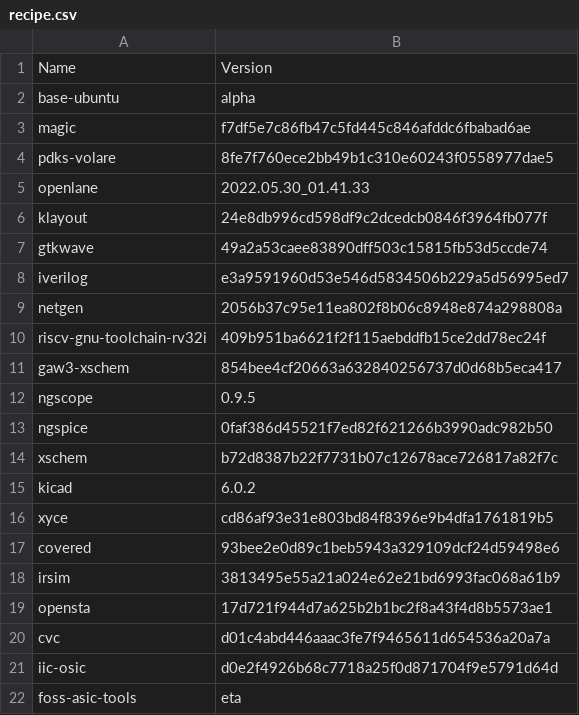
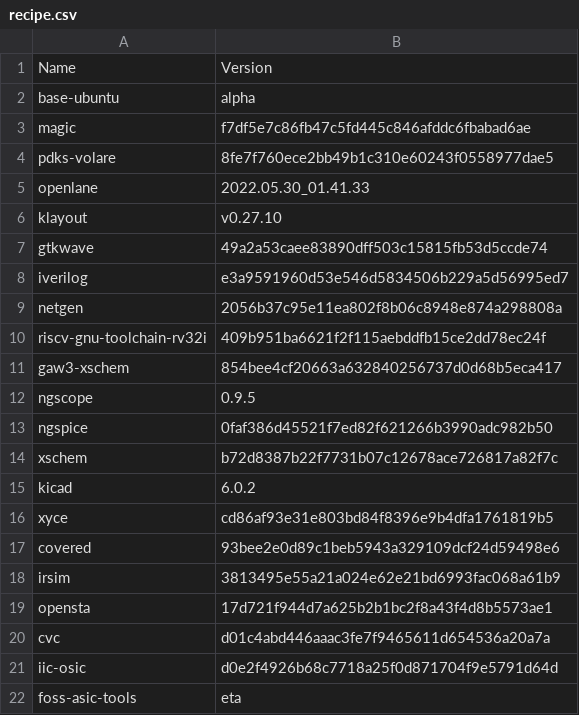
Before and after one commit to efabless/foss-asic-tools, a CSV file: recipe.csv, drawn as a sheet.

```diff
--- a/recipe.csv
+++ b/recipe.csv
@@ -5,3 +5,3 @@ pdks-volare,8fe7f760ece2bb49b1c310e60243f0558977dae5
 openlane,2022.05.30_01.41.33
-klayout,24e8db996cd598df9c2dcedcb0846f3964fb077f
+klayout,v0.27.10
 gtkwave,49a2a53caee83890dff503c15815fb53d5ccde74
```
Also changed, not shown: 3 other files.
